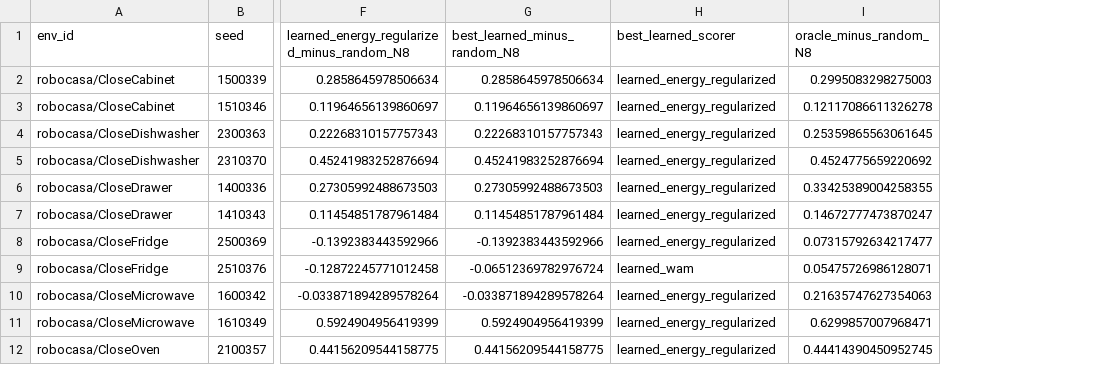
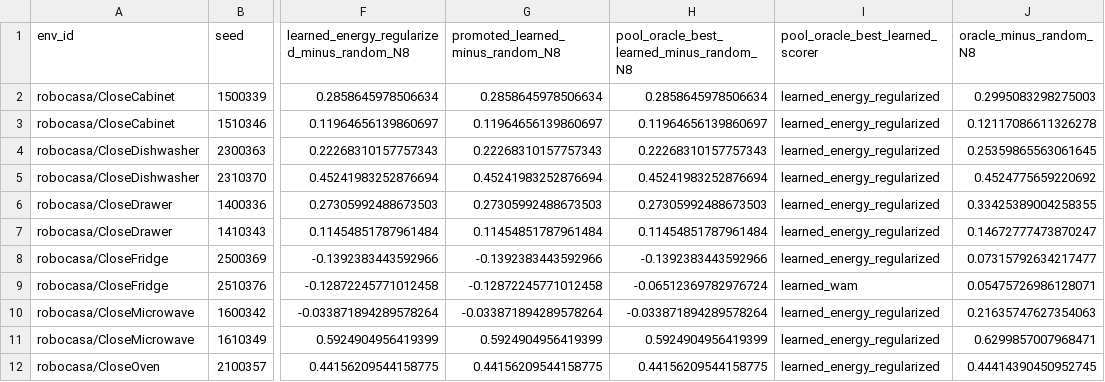
Before and after one commit to Jason-Wang313/best-of-n-wam, a CSV file: results/tables/benchmark_robocasa_family24_seed_metrics.csv, drawn as a sheet; only a part is shown, gaps mark what is left out; addresses are those after the commit; the diff names each change by its address in the sheet, - before the commit and + after, or states it on an @@ line.

```diff
--- a/results/tables/benchmark_robocasa_family24_seed_metrics.csv
+++ b/results/tables/benchmark_robocasa_family24_seed_metrics.csv
+column G (promoted_learned_minus_random_N8), rows 2-12: 0.2858645978506634 | 0.11964656139860697 | 0.22268310157757343 | 0.45241983252876694 | 0.27305992488673503 | 0.11454851787961484 | -0.1392383443592966 | -0.12872245771012458 | -0.033871894289578264 | 0.5924904956419399 | 0.44156209544158775
-H1: best_learned_minus_random_N8
+H1: pool_oracle_best_learned_minus_random_N8
-I1: best_learned_scorer
+I1: pool_oracle_best_learned_scorer
```
Also changed, not shown: results/tables/benchmark_robocasa_family28_seed_metrics.csv, results/tables/benchmark_robocasa_family32_seed_metrics.csv, 50 other files.
